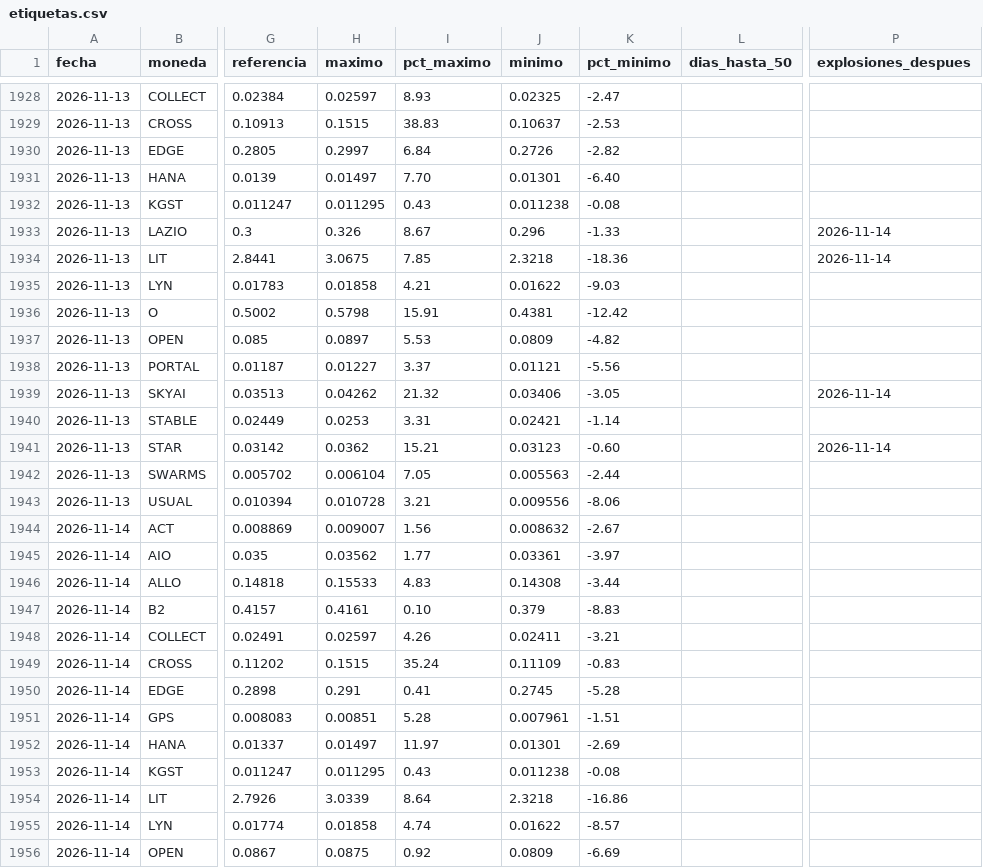
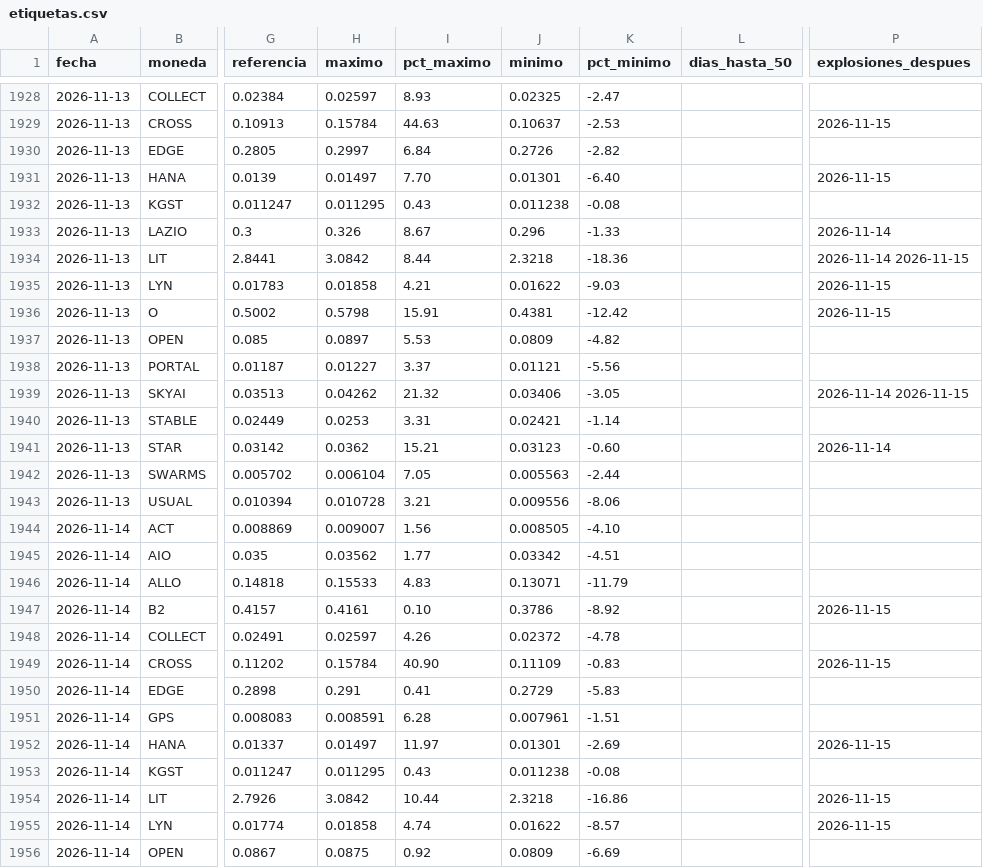
Before and after one commit to LuisP11127/Red-Neuronal-Momentos, a CSV file: datos/etiquetas.csv, drawn as a sheet; only a part is shown, gaps mark what is left out; the diff covers the shown part only; the diff names each change by its address in the sheet, - before the commit and + after, or states it on an @@ line.

```diff
--- a/datos/etiquetas.csv
+++ b/datos/etiquetas.csv
-H1929 (maximo): 0.1515
+H1929 (maximo): 0.15784
-I1929 (pct_maximo): 38.83
+I1929 (pct_maximo): 44.63
-P1929 (explosiones_despues): (empty)
+P1929 (explosiones_despues): 2026-11-15
-P1931 (explosiones_despues): (empty)
+P1931 (explosiones_despues): 2026-11-15
-H1934 (maximo): 3.0675
+H1934 (maximo): 3.0842
-I1934 (pct_maximo): 7.85
+I1934 (pct_maximo): 8.44
-P1934 (explosiones_despues): 2026-11-14
+P1934 (explosiones_despues): 2026-11-14 2026-11-15
-P1935:P1936 (explosiones_despues): (empty)
+P1935:P1936 (explosiones_despues): 2026-11-15
-P1939 (explosiones_despues): 2026-11-14
+P1939 (explosiones_despues): 2026-11-14 2026-11-15
-J1944 (minimo): 0.008632
+J1944 (minimo): 0.008505
-K1944 (pct_minimo): -2.67
+K1944 (pct_minimo): -4.10
-J1945 (minimo): 0.03361
+J1945 (minimo): 0.03342
-K1945 (pct_minimo): -3.97
+K1945 (pct_minimo): -4.51
-J1946 (minimo): 0.14308
+J1946 (minimo): 0.13071
-K1946 (pct_minimo): -3.44
+K1946 (pct_minimo): -11.79
-J1947 (minimo): 0.379
+J1947 (minimo): 0.3786
-K1947 (pct_minimo): -8.83
+K1947 (pct_minimo): -8.92
-P1947 (explosiones_despues): (empty)
+P1947 (explosiones_despues): 2026-11-15
-J1948 (minimo): 0.02411
+J1948 (minimo): 0.02372
-K1948 (pct_minimo): -3.21
+K1948 (pct_minimo): -4.78
-H1949 (maximo): 0.1515
+H1949 (maximo): 0.15784
-I1949 (pct_maximo): 35.24
+I1949 (pct_maximo): 40.90
-P1949 (explosiones_despues): (empty)
+P1949 (explosiones_despues): 2026-11-15
-J1950 (minimo): 0.2745
+J1950 (minimo): 0.2729
-K1950 (pct_minimo): -5.28
+K1950 (pct_minimo): -5.83
-H1951 (maximo): 0.00851
+H1951 (maximo): 0.008591
-I1951 (pct_maximo): 5.28
+I1951 (pct_maximo): 6.28
-P1952 (explosiones_despues): (empty)
+P1952 (explosiones_despues): 2026-11-15
-H1954 (maximo): 3.0339
+H1954 (maximo): 3.0842
-I1954 (pct_maximo): 8.64
+I1954 (pct_maximo): 10.44
-P1954:P1955 (explosiones_despues): (empty)
+P1954:P1955 (explosiones_despues): 2026-11-15
```
Also changed, not shown: 91 edited cells elsewhere in this file, predicciones/resultados.csv, 1 other file.
